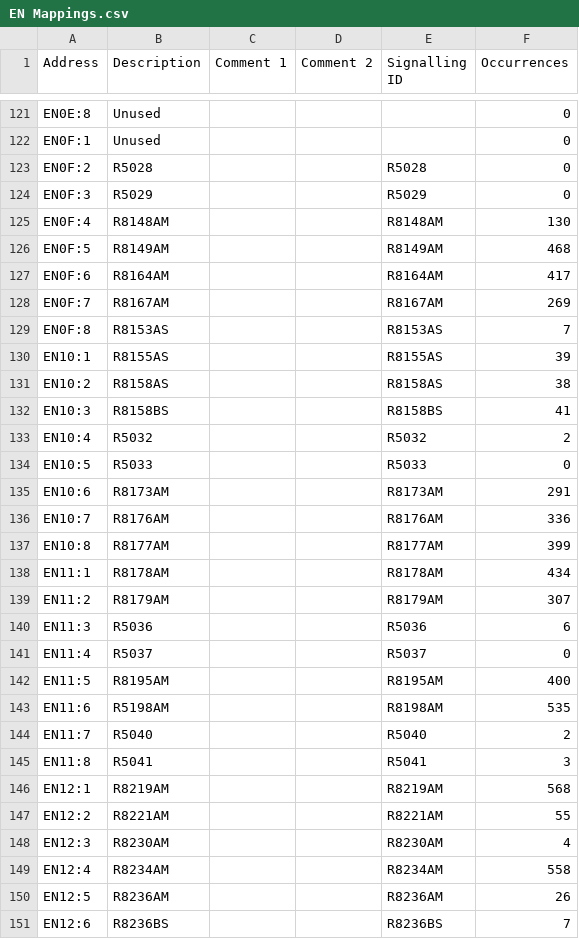
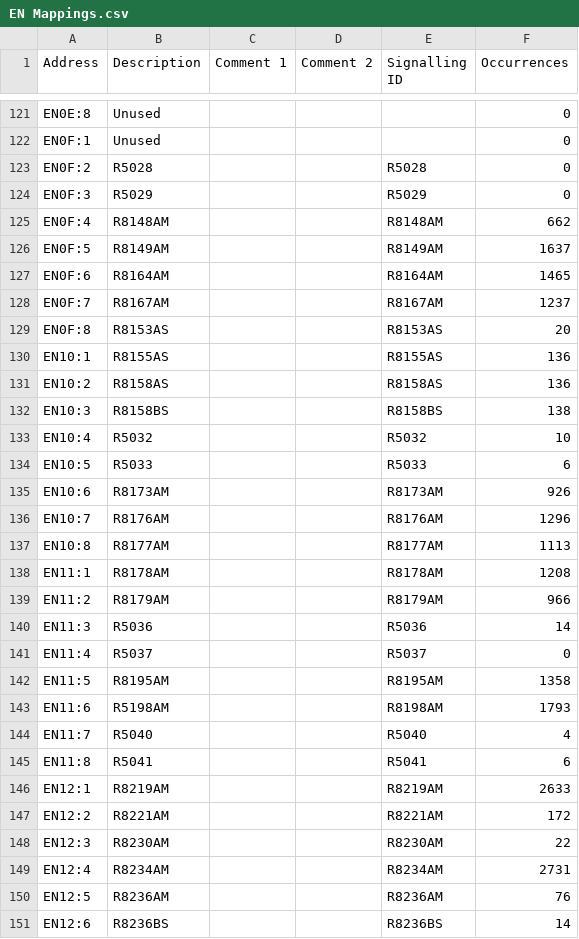
Before and after one commit to Shwam3/EASMData, a CSV file: EN Mappings.csv, drawn as a sheet; only a part is shown, gaps mark what is left out; the diff covers the shown part only.

```diff
--- a/EN Mappings.csv
+++ b/EN Mappings.csv
@@ -124,28 +124,28 @@ EN0F:2,R5028,,,R5028,0
 EN0F:3,R5029,,,R5029,0
-EN0F:4,R8148AM,,,R8148AM,130
-EN0F:5,R8149AM,,,R8149AM,468
-EN0F:6,R8164AM,,,R8164AM,417
-EN0F:7,R8167AM,,,R8167AM,269
-EN0F:8,R8153AS,,,R8153AS,7
-EN10:1,R8155AS,,,R8155AS,39
-EN10:2,R8158AS,,,R8158AS,38
-EN10:3,R8158BS,,,R8158BS,41
-EN10:4,R5032,,,R5032,2
-EN10:5,R5033,,,R5033,0
-EN10:6,R8173AM,,,R8173AM,291
-EN10:7,R8176AM,,,R8176AM,336
-EN10:8,R8177AM,,,R8177AM,399
-EN11:1,R8178AM,,,R8178AM,434
-EN11:2,R8179AM,,,R8179AM,307
-EN11:3,R5036,,,R5036,6
+EN0F:4,R8148AM,,,R8148AM,662
+EN0F:5,R8149AM,,,R8149AM,1637
+EN0F:6,R8164AM,,,R8164AM,1465
+EN0F:7,R8167AM,,,R8167AM,1237
+EN0F:8,R8153AS,,,R8153AS,20
+EN10:1,R8155AS,,,R8155AS,136
+EN10:2,R8158AS,,,R8158AS,136
+EN10:3,R8158BS,,,R8158BS,138
+EN10:4,R5032,,,R5032,10
+EN10:5,R5033,,,R5033,6
+EN10:6,R8173AM,,,R8173AM,926
+EN10:7,R8176AM,,,R8176AM,1296
+EN10:8,R8177AM,,,R8177AM,1113
+EN11:1,R8178AM,,,R8178AM,1208
+EN11:2,R8179AM,,,R8179AM,966
+EN11:3,R5036,,,R5036,14
 EN11:4,R5037,,,R5037,0
-EN11:5,R8195AM,,,R8195AM,400
-EN11:6,R5198AM,,,R8198AM,535
-EN11:7,R5040,,,R5040,2
-EN11:8,R5041,,,R5041,3
-EN12:1,R8219AM,,,R8219AM,568
-EN12:2,R8221AM,,,R8221AM,55
-EN12:3,R8230AM,,,R8230AM,4
-EN12:4,R8234AM,,,R8234AM,558
-EN12:5,R8236AM,,,R8236AM,26
-EN12:6,R8236BS,,,R8236BS,7
+EN11:5,R8195AM,,,R8195AM,1358
+EN11:6,R5198AM,,,R8198AM,1793
+EN11:7,R5040,,,R5040,4
+EN11:8,R5041,,,R5041,6
+EN12:1,R8219AM,,,R8219AM,2633
+EN12:2,R8221AM,,,R8221AM,172
+EN12:3,R8230AM,,,R8230AM,22
+EN12:4,R8234AM,,,R8234AM,2731
+EN12:5,R8236AM,,,R8236AM,76
+EN12:6,R8236BS,,,R8236BS,14
```
Also changed, not shown: 167 edited cells elsewhere in this file, 4 other files.
